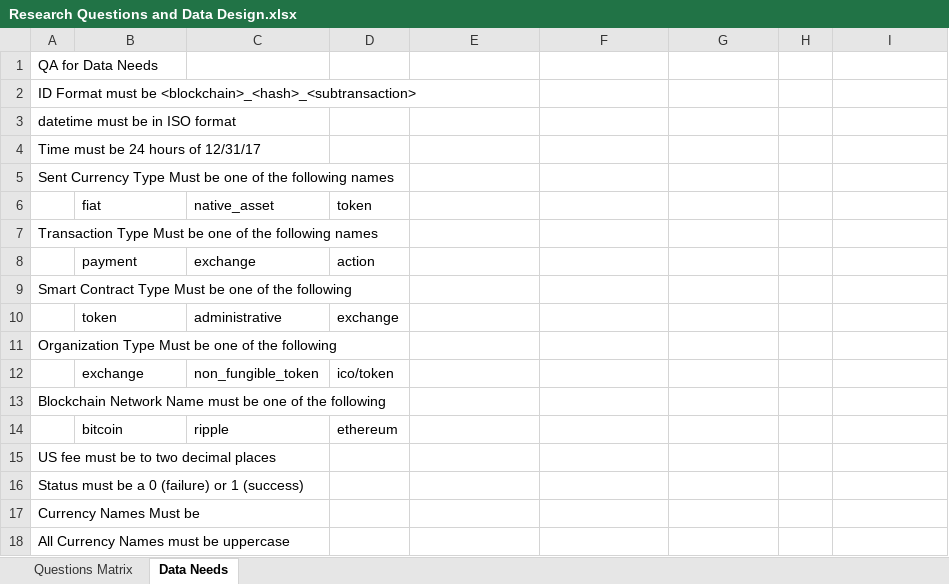
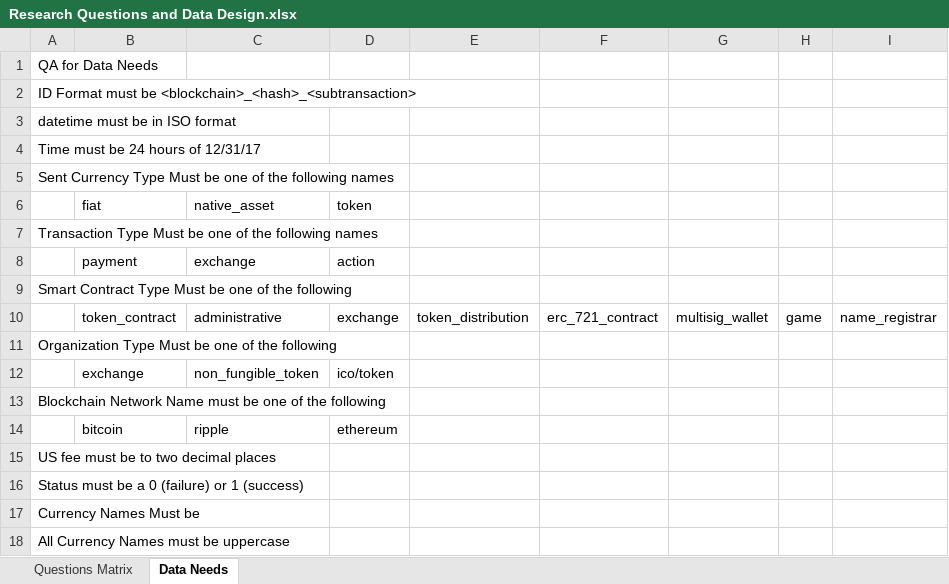
Before and after one commit to Bschuster3434/hivergent_analytics, an Excel workbook: Research Design/Research Questions and Data Design.xlsx, sheet Data Needs, drawn as a sheet; values as stored, in another font and other column widths than the file's, no borders; removed rows and columns are numbered as before the commit, all else as after; the diff names each change by its address in the sheet, - before the commit and + after, or states it on an @@ line.

```diff
--- a/Research Design/Research Questions and Data Design.xlsx (sheet Data Needs)
+++ b/Research Design/Research Questions and Data Design.xlsx (sheet Data Needs)
-row 10:  | token | administrative | exchange
+row 10:  | token_contract | administrative | exchange | token_distribution | erc_721_contract | multisig_wallet | game | name_registrar
```
Also changed, not shown: 1 other file.
